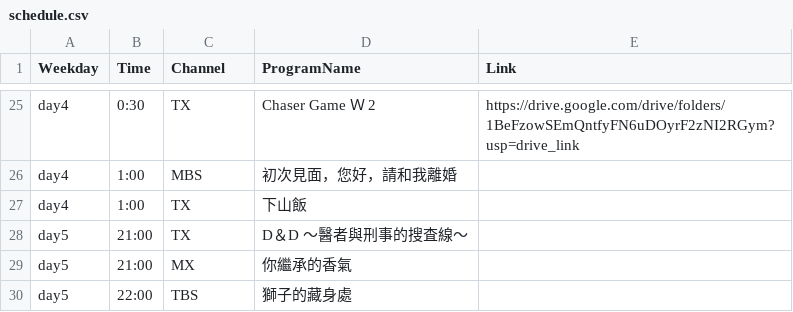
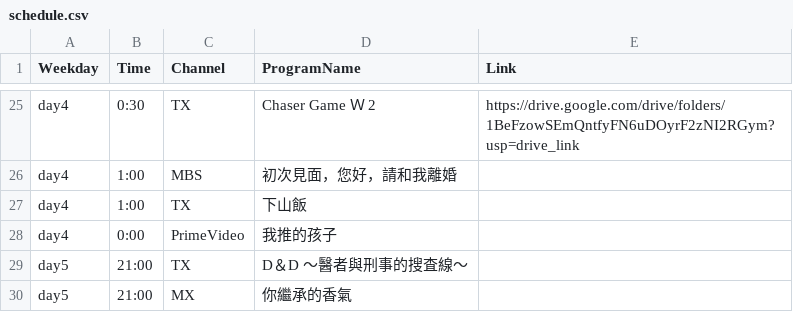
Before and after one commit to FatKam2024/jpdramatable, a CSV file: schedule.csv, drawn as a sheet; only a part is shown, gaps mark what is left out; the shorter side is filled out with more unchanged rows.

Commit message:
Update schedule.csv

```diff
--- a/schedule.csv
+++ b/schedule.csv
@@ -27,2 +27,3 @@ day4,1:00,MBS,初次見面，您好，請和我離婚,
 day4,1:00,TX,下山飯,
+day4,0:00,PrimeVideo,我推的孩子,
 day5,21:00,TX,D＆D ～醫者與刑事的搜査線～,
```
